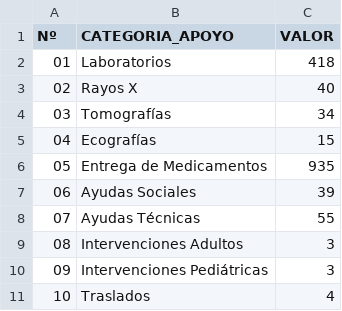
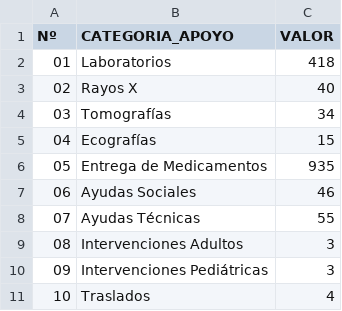
Before and after one commit to s2vivasjimmy-lgtm/mi_sistema, a CSV file: v_apoyo_social_venezuela_renace.csv, drawn as a sheet.

Commit message:
Actualización datos Puesto Comando

```diff
--- a/v_apoyo_social_venezuela_renace.csv
+++ b/v_apoyo_social_venezuela_renace.csv
@@ -6,3 +6,3 @@ Nº,CATEGORIA_APOYO,VALOR
 05,Entrega de Medicamentos ,935
-06,Ayudas Sociales ,39
+06,Ayudas Sociales ,46
 07,Ayudas Técnicas ,55
```
